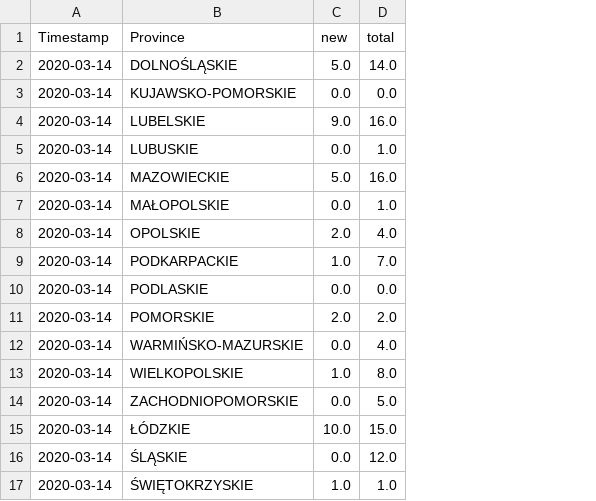
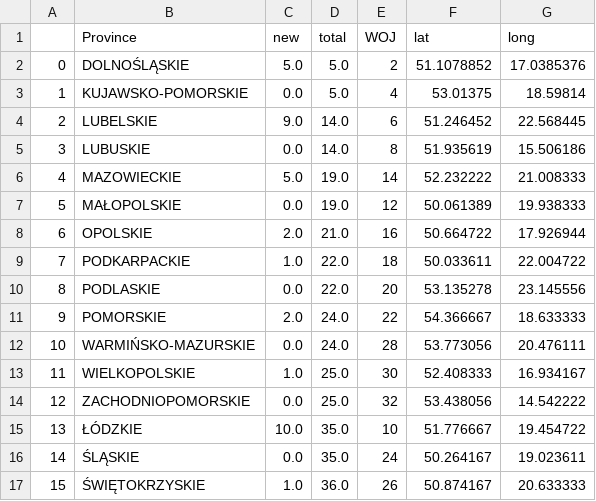
Before and after one commit to not7cd/covid19-poland-data, a CSV file: data/covid19-poland-2020-03-14.csv, drawn as a sheet; removed rows and columns are numbered as before the commit, all else as after; the diff names each change by its address in the sheet, - before the commit and + after, or states it on an @@ line.

```diff
--- a/data/covid19-poland-2020-03-14.csv
+++ b/data/covid19-poland-2020-03-14.csv
-column A (Timestamp), rows 2-17: all 2020-03-14
+column A, rows 2-17: 0 | 1 | 2 | 3 | 4 | 5 | 6 | 7 | 8 | 9 | 10 | 11 | 12 | 13 | 14 | 15
+column E (WOJ), rows 2-17: 2 | 4 | 6 | 8 | 14 | 12 | 16 | 18 | 20 | 22 | 28 | 30 | 32 | 10 | 24 | 26
+column F (lat), rows 2-17: 51.1078852 | 53.01375 | 51.246452 | 51.935619 | 52.232222 | 50.061389 | 50.664722 | 50.033611 | 53.135278 | 54.366667 | 53.773056 | 52.408333 | 53.438056 | 51.776667 | 50.264167 | 50.874167
+column G (long), rows 2-17: 17.0385376 | 18.59814 | 22.568445 | 15.506186 | 21.008333 | 19.938333 | 17.926944 | 22.004722 | 23.145556 | 18.633333 | 20.476111 | 16.934167 | 14.542222 | 19.454722 | 19.023611 | 20.633333
-D2 (total): 14.0
+D2 (total): 5.0
-D3 (total): 0.0
+D3 (total): 5.0
-D4 (total): 16.0
+D4 (total): 14.0
-D5 (total): 1.0
+D5 (total): 14.0
-D6 (total): 16.0
+D6 (total): 19.0
-D7 (total): 1.0
+D7 (total): 19.0
-D8 (total): 4.0
+D8 (total): 21.0
-D9 (total): 7.0
+D9 (total): 22.0
-D10 (total): 0.0
+D10 (total): 22.0
-D11 (total): 2.0
+D11 (total): 24.0
-D12 (total): 4.0
+D12 (total): 24.0
-D13 (total): 8.0
+D13 (total): 25.0
-D14 (total): 5.0
+D14 (total): 25.0
-D15 (total): 15.0
+D15 (total): 35.0
-D16 (total): 12.0
+D16 (total): 35.0
-D17 (total): 1.0
+D17 (total): 36.0
```
Also changed, not shown: data/covid19-poland-2020-03-12.csv, data/covid19-poland-2020-03-13.csv, 23 other files.
